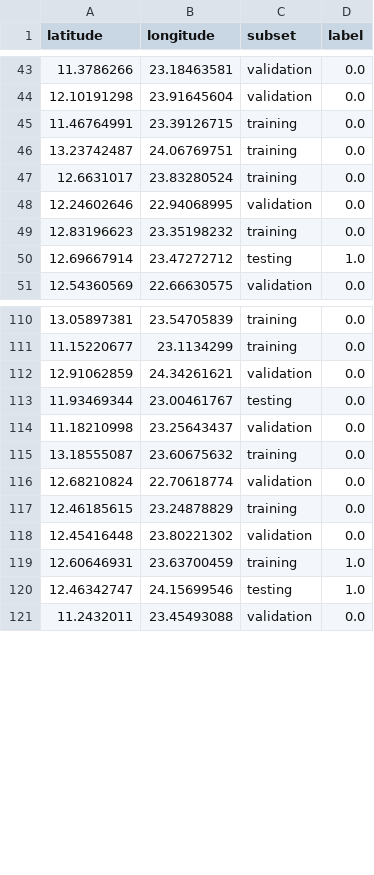
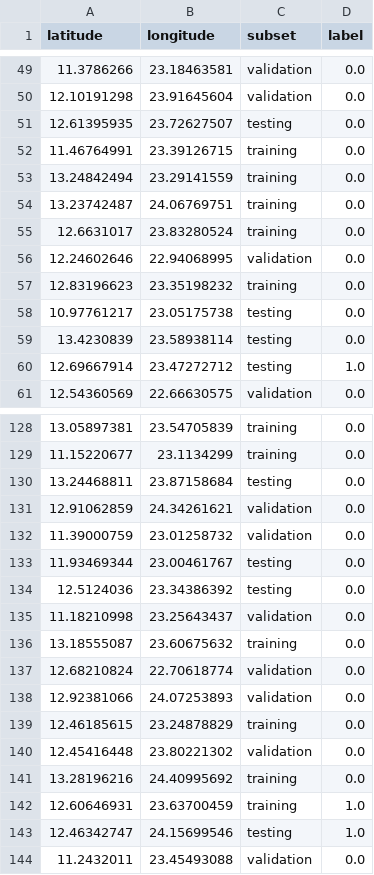
Before and after one commit to nasaharvest/crop-mask, a CSV file: maps/Sudan/GedarefDarfurAlJazirah2022_gee.csv, drawn as a sheet; only a part is shown, gaps mark what is left out; the diff covers the shown part only.

Commit message:
Update data to match ceo sets

```diff
--- a/maps/Sudan/GedarefDarfurAlJazirah2022_gee.csv
+++ b/maps/Sudan/GedarefDarfurAlJazirah2022_gee.csv
@@ -44,3 +50,5 @@ latitude,longitude,subset,label
 12.10191298,23.91645604,validation,0.0
+12.61395935,23.72627507,testing,0.0
 11.46764991,23.39126715,training,0.0
+13.24842494,23.29141559,training,0.0
 13.23742487,24.06769751,training,0.0
@@ -49,2 +57,4 @@ latitude,longitude,subset,label
 12.83196623,23.35198232,training,0.0
+10.97761217,23.05175738,testing,0.0
+13.4230839,23.58938114,testing,0.0
 12.69667914,23.47272712,testing,1.0
@@ -111,4 +129,7 @@ latitude,longitude,subset,label
 11.15220677,23.1134299,training,0.0
+13.24468811,23.87158684,testing,0.0
 12.91062859,24.34261621,validation,0.0
+11.39000759,23.01258732,validation,0.0
 11.93469344,23.00461767,testing,0.0
+12.5124036,23.34386392,testing,0.0
 11.18210998,23.25643437,validation,0.0
@@ -116,4 +137,6 @@ latitude,longitude,subset,label
 12.68210824,22.70618774,validation,0.0
+12.92381066,24.07253893,validation,0.0
 12.46185615,23.24878829,training,0.0
 12.45416448,23.80221302,validation,0.0
+13.28196216,24.40995692,training,0.0
 12.60646931,23.63700459,training,1.0
```
Also changed, not shown: 23 added rows elsewhere in this file, 6 other files.
